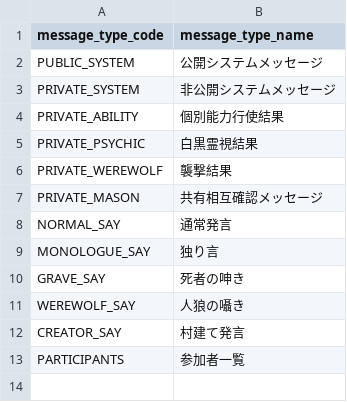
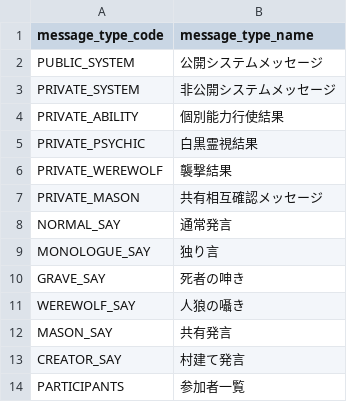
Before and after one commit to h-orito/lastwolf-api, a TSV file: dbflute_lastwolfdb/playsql/data/common/tsv/UTF-8/05-MESSAGE_TYPE.tsv, drawn as a sheet.

```diff
--- a/dbflute_lastwolfdb/playsql/data/common/tsv/UTF-8/05-MESSAGE_TYPE.tsv
+++ b/dbflute_lastwolfdb/playsql/data/common/tsv/UTF-8/05-MESSAGE_TYPE.tsv
@@ -11,2 +11,3 @@ GRAVE_SAY	死者の呻き
 WEREWOLF_SAY	人狼の囁き
+MASON_SAY	共有発言
 CREATOR_SAY	村建て発言
```
Also changed, not shown: dbflute_lastwolfdb/playsql/data/common/tsv/UTF-8/04-SKILL.tsv, 27 other files.
